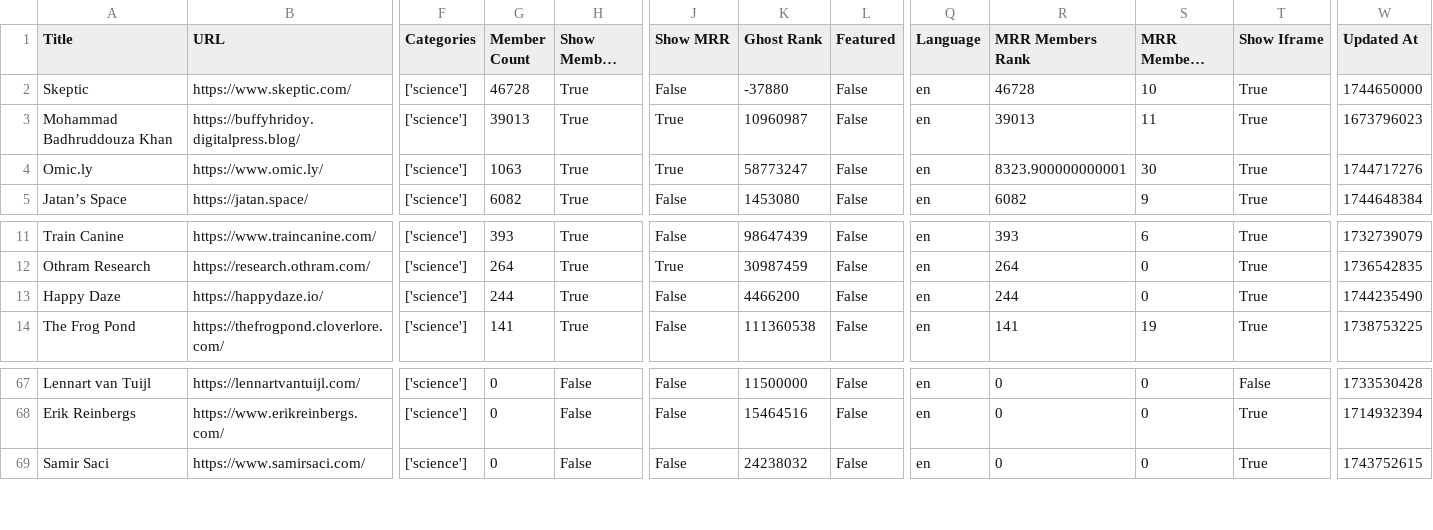
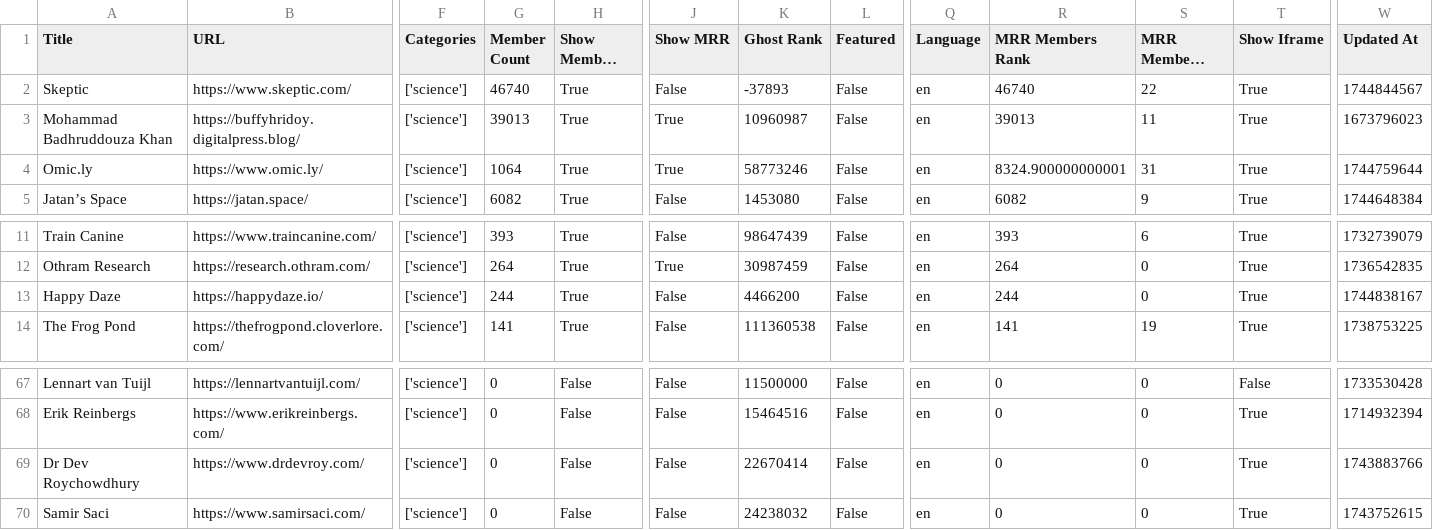
Before and after one commit to TheBoatyMcBoatFace/explore-ghosts, a CSV file: output/science.csv, drawn as a sheet; only a part is shown, gaps mark what is left out; long unchanged cells end in …; rows hold the shown columns only; the diff names each change by its address in the sheet, - before the commit and + after, or states it on an @@ line.

```diff
--- a/output/science.csv
+++ b/output/science.csv
-G2 (Member Count): 46728
+G2 (Member Count): 46740
-K2 (Ghost Rank): -37880
+K2 (Ghost Rank): -37893
-R2 (MRR Members Rank): 46728
+R2 (MRR Members Rank): 46740
-S2 (MRR Members Diff Rank): 10
+S2 (MRR Members Diff Rank): 22
-W2 (Updated At): 1744650000
+W2 (Updated At): 1744844567
-G4 (Member Count): 1063
+G4 (Member Count): 1064
-K4 (Ghost Rank): 58773247
+K4 (Ghost Rank): 58773246
-R4 (MRR Members Rank): 8323.900000000001
+R4 (MRR Members Rank): 8324.900000000001
-S4 (MRR Members Diff Rank): 30
+S4 (MRR Members Diff Rank): 31
-W4 (Updated At): 1744717276
+W4 (Updated At): 1744759644
-W13 (Updated At): 1744235490
+W13 (Updated At): 1744838167
+row 69: Dr Dev Roychowdhury | https://www.drdevroy.com/ | ['science'] | 0 | False | False | 22670414 | False | en | 0 | 0 | True | 1743883766
```
Also changed, not shown: output/culture.csv, output/finance.csv, 30 other files.
